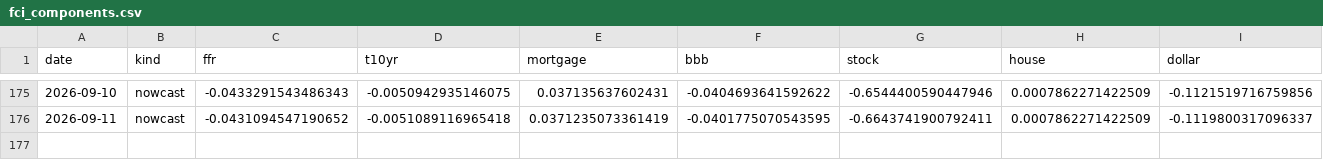
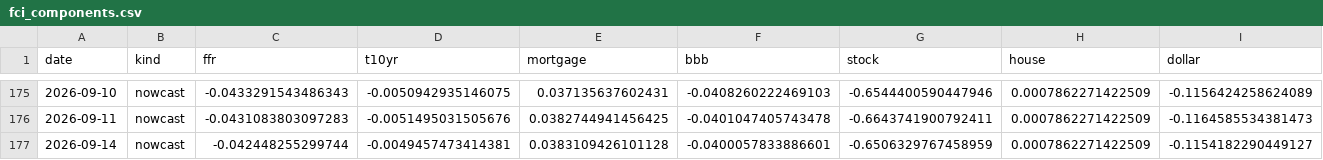
Before and after one commit to alp-simsek/fcistar, a CSV file: backend/data/output/fci_components.csv, drawn as a sheet; only a part is shown, gaps mark what is left out; the diff covers the shown part only.

```diff
--- a/backend/data/output/fci_components.csv
+++ b/backend/data/output/fci_components.csv
@@ -175,2 +175,3 @@ date,kind,ffr,t10yr,mortgage,bbb,stock,house,dollar
-2026-09-10,nowcast,-0.0433291543486343,-0.0050942935146075,0.037135637602431,-0.0404693641592622,-0.6544400590447946,0.0007862271422509,-0.1121519716759856
-2026-09-11,nowcast,-0.0431094547190652,-0.0051089116965418,0.0371235073361419,-0.0401775070543595,-0.6643741900792411,0.0007862271422509,-0.1119800317096337
+2026-09-10,nowcast,-0.0433291543486343,-0.0050942935146075,0.037135637602431,-0.0408260222469103,-0.6544400590447946,0.0007862271422509,-0.1156424258624089
+2026-09-11,nowcast,-0.0431083803097283,-0.0051495031505676,0.0382744941456425,-0.0401047405743478,-0.6643741900792411,0.0007862271422509,-0.1164585534381473
+2026-09-14,nowcast,-0.042448255299744,-0.0049457473414381,0.0383109426101128,-0.0400057833886601,-0.6506329767458959,0.0007862271422509,-0.1154182290449127
```
Also changed, not shown: 29 edited cells elsewhere in this file, backend/data/output/fci_nowcast.csv, 1 other file.
